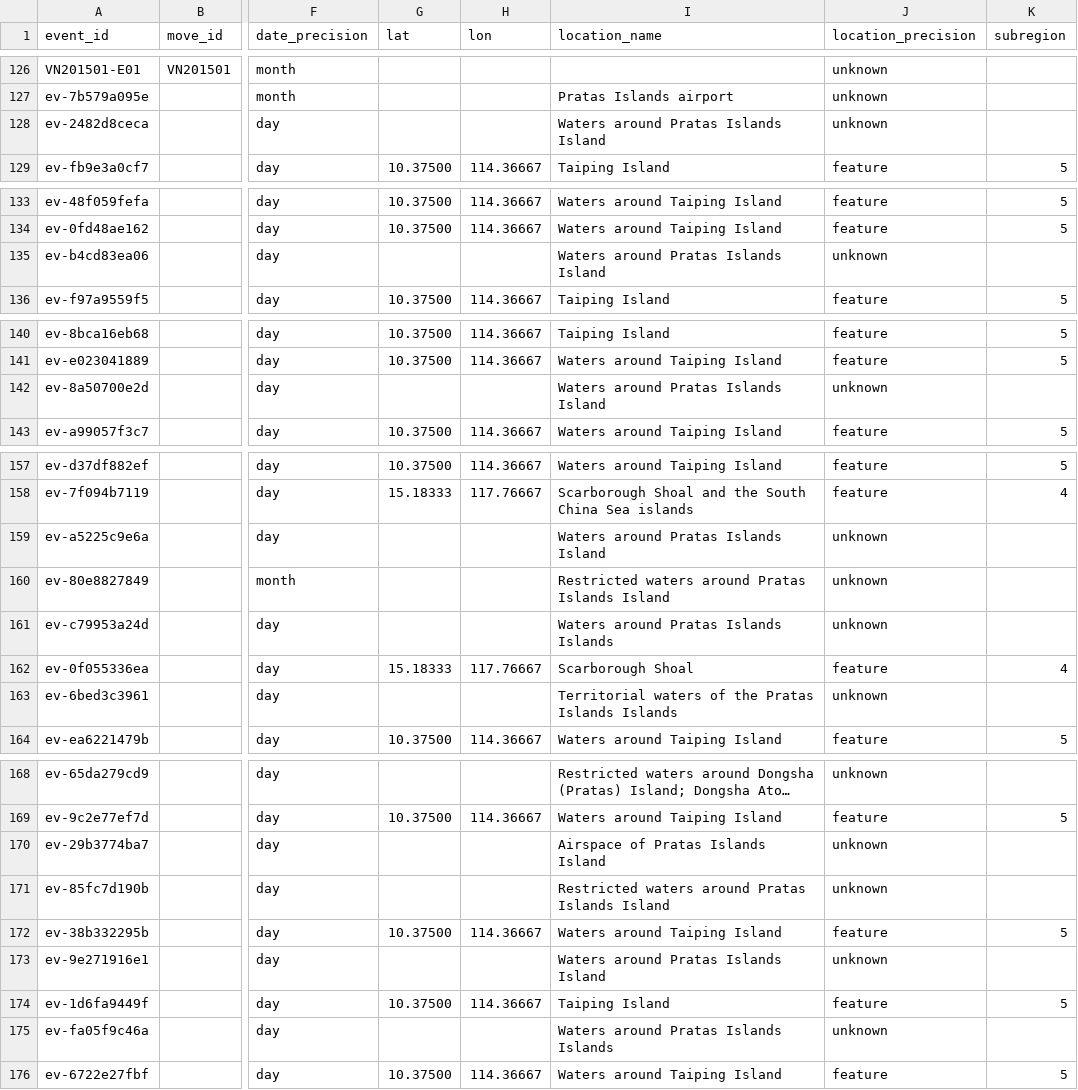
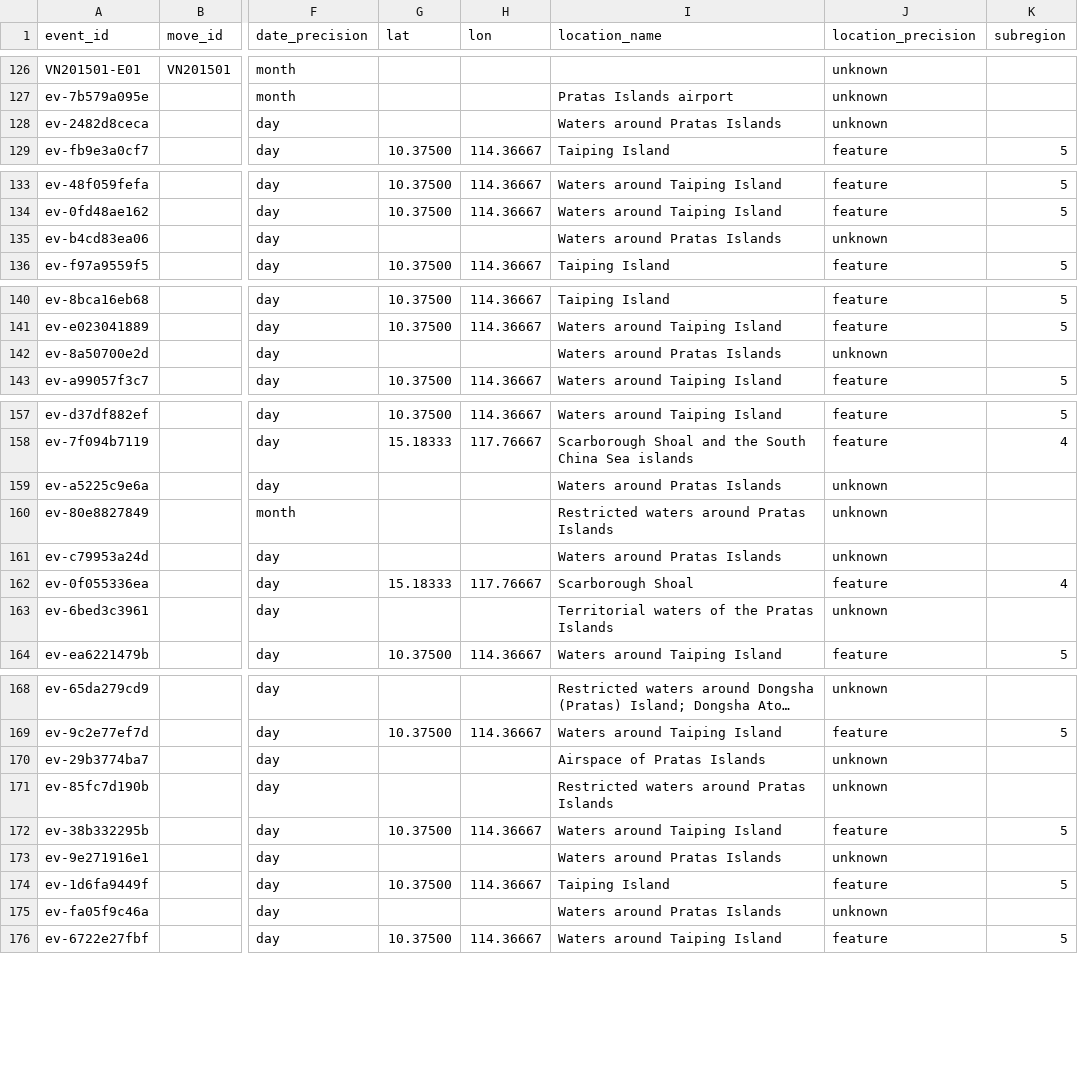
Before and after one commit to South-China-Sea-Developments/SCS-Developments-Tracker, a CSV file: data/events.csv, drawn as a sheet; only a part is shown, gaps mark what is left out; long unchanged cells end in …; the diff covers the shown part only; the diff names each change by its address in the sheet, - before the commit and + after, or states it on an @@ line.

```diff
--- a/data/events.csv
+++ b/data/events.csv
-I128 (location_name): Waters around Pratas Islands Island
+I128 (location_name): Waters around Pratas Islands
-I135 (location_name): Waters around Pratas Islands Island
+I135 (location_name): Waters around Pratas Islands
-I142 (location_name): Waters around Pratas Islands Island
+I142 (location_name): Waters around Pratas Islands
-I159 (location_name): Waters around Pratas Islands Island
+I159 (location_name): Waters around Pratas Islands
-I160 (location_name): Restricted waters around Pratas Islands Island
+I160 (location_name): Restricted waters around Pratas Islands
-I161 (location_name): Waters around Pratas Islands Islands
+I161 (location_name): Waters around Pratas Islands
-I163 (location_name): Territorial waters of the Pratas Islands Islands
+I163 (location_name): Territorial waters of the Pratas Islands
-I170 (location_name): Airspace of Pratas Islands Island
+I170 (location_name): Airspace of Pratas Islands
-I171 (location_name): Restricted waters around Pratas Islands Island
+I171 (location_name): Restricted waters around Pratas Islands
-I173 (location_name): Waters around Pratas Islands Island
+I173 (location_name): Waters around Pratas Islands
-I175 (location_name): Waters around Pratas Islands Islands
+I175 (location_name): Waters around Pratas Islands
```
Also changed, not shown: 2 edited cells elsewhere in this file.
